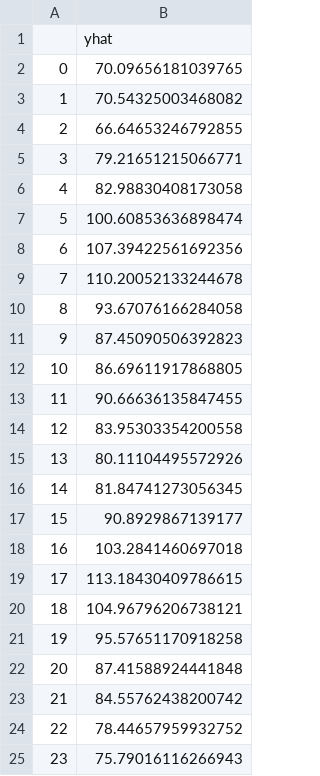
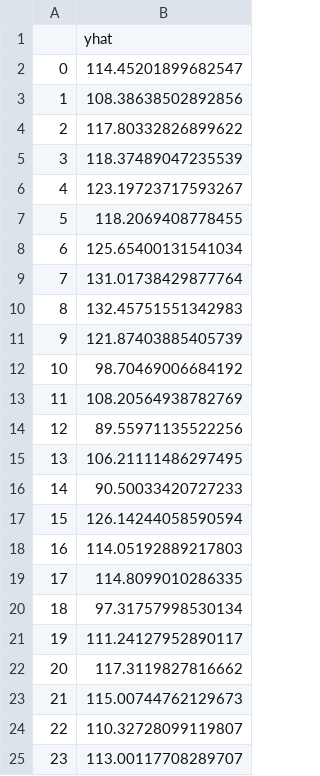
Before and after one commit to YukaNakamoto/LSDI-Project-, a CSV file: data/predictions.csv, drawn as a sheet.

```diff
--- a/data/predictions.csv
+++ b/data/predictions.csv
@@ -1,25 +1,25 @@
 ,yhat
-0,70.09656181039765
-1,70.54325003468082
-2,66.64653246792855
-3,79.21651215066771
-4,82.98830408173058
-5,100.60853636898474
-6,107.39422561692356
-7,110.20052133244678
-8,93.67076166284058
-9,87.45090506392823
-10,86.69611917868805
-11,90.66636135847455
-12,83.95303354200558
-13,80.11104495572926
-14,81.84741273056345
-15,90.8929867139177
-16,103.2841460697018
-17,113.18430409786615
-18,104.96796206738121
-19,95.57651170918258
-20,87.41588924441848
-21,84.55762438200742
-22,78.44657959932752
-23,75.79016116266943
+0,114.45201899682547
+1,108.38638502892856
+2,117.80332826899622
+3,118.37489047235539
+4,123.19723717593267
+5,118.2069408778455
+6,125.65400131541034
+7,131.01738429877764
+8,132.45751551342983
+9,121.87403885405739
+10,98.70469006684192
+11,108.20564938782769
+12,89.55971135522256
+13,106.21111486297495
+14,90.50033420727233
+15,126.14244058590594
+16,114.05192889217803
+17,114.8099010286335
+18,97.31757998530134
+19,111.24127952890117
+20,117.3119827816662
+21,115.00744762129673
+22,110.32728099119807
+23,113.00117708289707
```
Also changed, not shown: data/X_benchmark.csv, data/y_t.csv.
